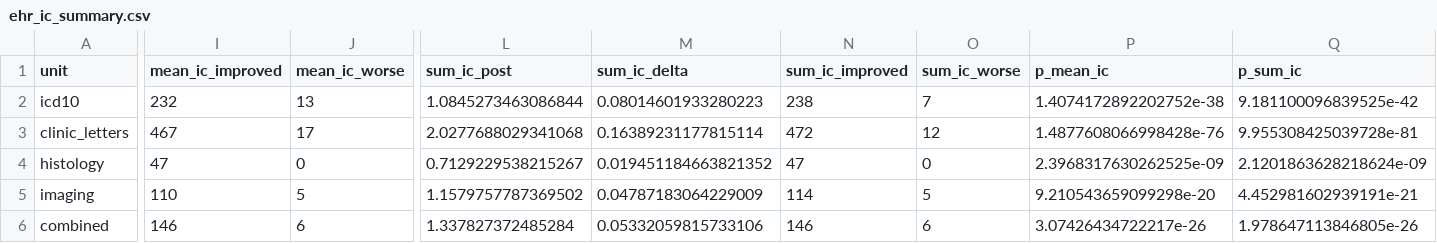
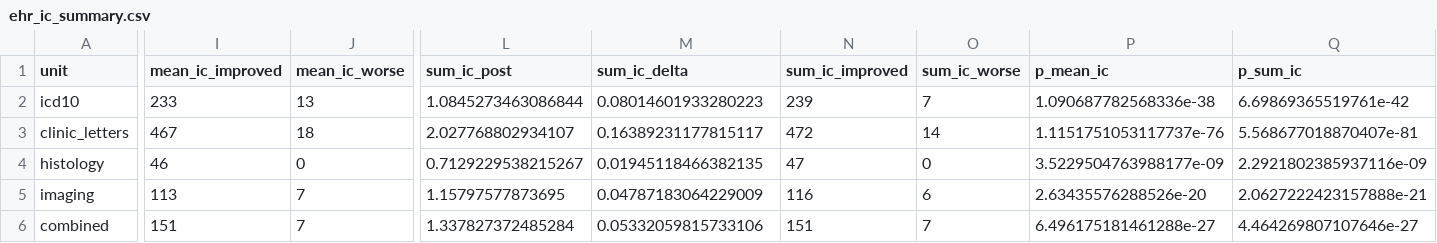
Before and after one commit to P2GX/esid4hpo-analysis, a CSV file: src/analysis/_work/intermediate/ehr_ic_summary.csv, drawn as a sheet; only a part is shown, gaps mark what is left out; the diff names each change by its address in the sheet, - before the commit and + after, or states it on an @@ line.

```diff
--- a/src/analysis/_work/intermediate/ehr_ic_summary.csv
+++ b/src/analysis/_work/intermediate/ehr_ic_summary.csv
-I2 (mean_ic_improved): 232
+I2 (mean_ic_improved): 233
-N2 (sum_ic_improved): 238
+N2 (sum_ic_improved): 239
-P2 (p_mean_ic): 1.4074172892202752e-38
+P2 (p_mean_ic): 1.090687782568336e-38
-Q2 (p_sum_ic): 9.181100096839525e-42
+Q2 (p_sum_ic): 6.69869365519761e-42
-J3 (mean_ic_worse): 17
+J3 (mean_ic_worse): 18
-L3 (sum_ic_post): 2.0277688029341068
+L3 (sum_ic_post): 2.027768802934107
-M3 (sum_ic_delta): 0.16389231177815114
+M3 (sum_ic_delta): 0.16389231177815117
-O3 (sum_ic_worse): 12
+O3 (sum_ic_worse): 14
-P3 (p_mean_ic): 1.4877608066998428e-76
+P3 (p_mean_ic): 1.1151751053117737e-76
-Q3 (p_sum_ic): 9.955308425039728e-81
+Q3 (p_sum_ic): 5.568677018870407e-81
-I4 (mean_ic_improved): 47
+I4 (mean_ic_improved): 46
-M4 (sum_ic_delta): 0.019451184663821352
+M4 (sum_ic_delta): 0.01945118466382135
-P4 (p_mean_ic): 2.3968317630262525e-09
+P4 (p_mean_ic): 3.5229504763988177e-09
-Q4 (p_sum_ic): 2.1201863628218624e-09
+Q4 (p_sum_ic): 2.2921802385937116e-09
-I5 (mean_ic_improved): 110
+I5 (mean_ic_improved): 113
-J5 (mean_ic_worse): 5
+J5 (mean_ic_worse): 7
-L5 (sum_ic_post): 1.1579757787369502
+L5 (sum_ic_post): 1.15797577873695
-N5 (sum_ic_improved): 114
+N5 (sum_ic_improved): 116
-O5 (sum_ic_worse): 5
+O5 (sum_ic_worse): 6
-P5 (p_mean_ic): 9.210543659099298e-20
+P5 (p_mean_ic): 2.63435576288526e-20
-Q5 (p_sum_ic): 4.452981602939191e-21
+Q5 (p_sum_ic): 2.0627222423157888e-21
-I6 (mean_ic_improved): 146
+I6 (mean_ic_improved): 151
-J6 (mean_ic_worse): 6
+J6 (mean_ic_worse): 7
-N6 (sum_ic_improved): 146
+N6 (sum_ic_improved): 151
-O6 (sum_ic_worse): 6
+O6 (sum_ic_worse): 7
-P6 (p_mean_ic): 3.07426434722217e-26
+P6 (p_mean_ic): 6.496175181461288e-27
-Q6 (p_sum_ic): 1.978647113846805e-26
+Q6 (p_sum_ic): 4.464269807107646e-27
```
Also changed, not shown: src/analysis/_work/intermediate/lirical_ranks_long.csv, src/analysis/_work/tables/tableS4a_lirical_vocabulary.csv, 33 other files.
